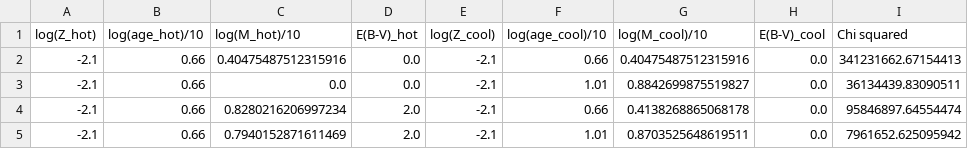
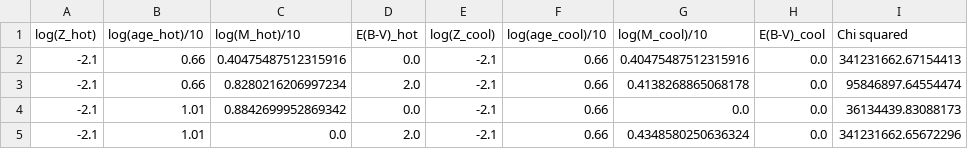
Before and after one commit to cam92473/cluster_fitting_program_grids, a CSV file: params_grid2.csv, drawn as a sheet; removed rows and columns are numbered as before the commit, all else as after; the diff names each change by its address in the sheet, - before the commit and + after, or states it on an @@ line.

```diff
--- a/params_grid2.csv
+++ b/params_grid2.csv
-row 3: -2.1 | 0.66 | 0.0 | 0.0 | -2.1 | 1.01 | 0.8842699875519827 | 0.0 | 36134439.83090511
-row 5: -2.1 | 0.66 | 0.7940152871611469 | 2.0 | -2.1 | 1.01 | 0.8703525648619511 | 0.0 | 7961652.625095942
+row 4: -2.1 | 1.01 | 0.8842699952869342 | 0.0 | -2.1 | 0.66 | 0.0 | 0.0 | 36134439.83088173
+row 5: -2.1 | 1.01 | 0.0 | 2.0 | -2.1 | 0.66 | 0.4348580250636324 | 0.0 | 341231662.65672296
```
Also changed, not shown: weighted_meanvar.csv, 7 other files.
